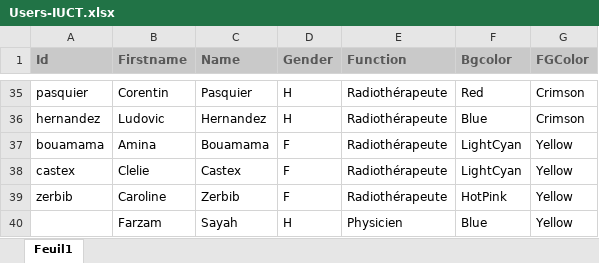
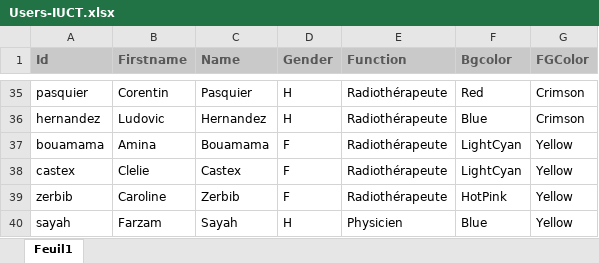
Before and after one commit to uhqd/PLANCHECK, an Excel workbook: Plancheck/plancheck_data/users/Users-IUCT.xlsx, sheet Feuil1, drawn as a sheet; only a part is shown, gaps mark what is left out; values as stored, in another font and other column widths than the file's, no borders; the diff names each change by its address in the sheet, - before the commit and + after, or states it on an @@ line.

```diff
--- a/Plancheck/plancheck_data/users/Users-IUCT.xlsx (sheet Feuil1)
+++ b/Plancheck/plancheck_data/users/Users-IUCT.xlsx (sheet Feuil1)
-A40 (Id): (empty)
+A40 (Id): sayah
```
Also changed, not shown: 28 other files.
